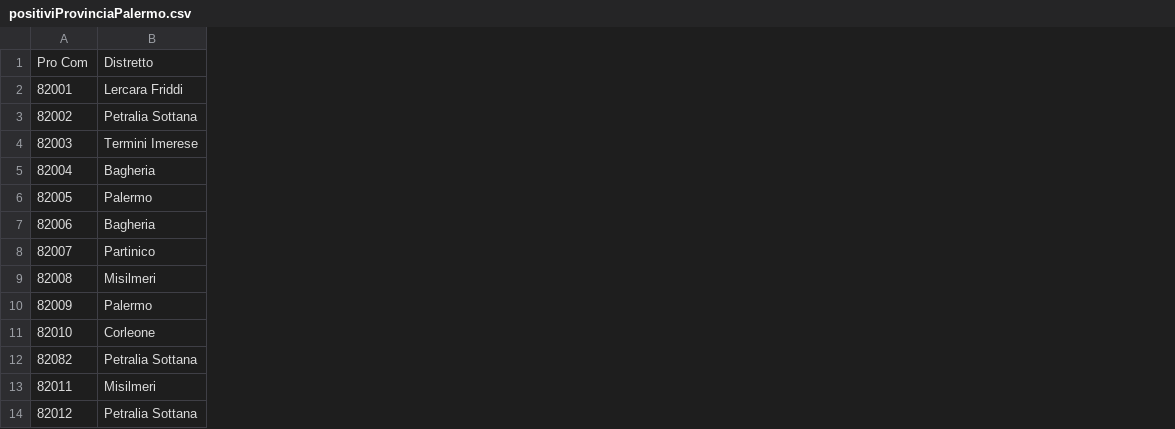
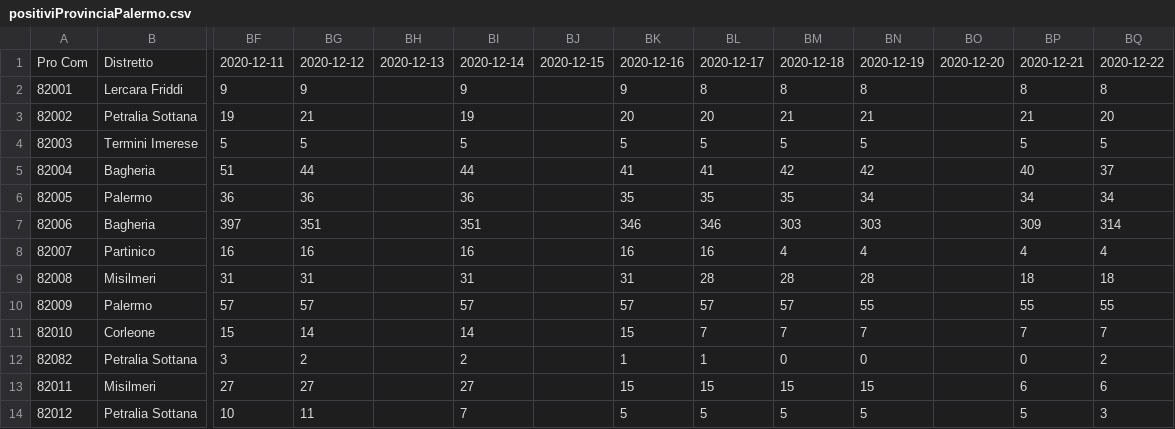
Before and after one commit to opendatasicilia/covidComuniSicilia, a CSV file: 082053/output/positiviProvinciaPalermo.csv, drawn as a sheet; only a part is shown, gaps mark what is left out; the diff names each change by its address in the sheet, - before the commit and + after, or states it on an @@ line.

```diff
--- a/082053/output/positiviProvinciaPalermo.csv
+++ b/082053/output/positiviProvinciaPalermo.csv
+column BF, rows 1-14: 2020-12-11 | 9 | 19 | 5 | 51 | 36 | 397 | 16 | 31 | 57 | 15 | 3 | 27 | 10
+column BG, rows 1-14: 2020-12-12 | 9 | 21 | 5 | 44 | 36 | 351 | 16 | 31 | 57 | 14 | 2 | 27 | 11
+column BH, row 1: 2020-12-13
+column BI, rows 1-14: 2020-12-14 | 9 | 19 | 5 | 44 | 36 | 351 | 16 | 31 | 57 | 14 | 2 | 27 | 7
+column BJ, row 1: 2020-12-15
+column BK, rows 1-14: 2020-12-16 | 9 | 20 | 5 | 41 | 35 | 346 | 16 | 31 | 57 | 15 | 1 | 15 | 5
+column BL, rows 1-14: 2020-12-17 | 8 | 20 | 5 | 41 | 35 | 346 | 16 | 28 | 57 | 7 | 1 | 15 | 5
+column BM, rows 1-14: 2020-12-18 | 8 | 21 | 5 | 42 | 35 | 303 | 4 | 28 | 57 | 7 | 0 | 15 | 5
+column BN, rows 1-14: 2020-12-19 | 8 | 21 | 5 | 42 | 34 | 303 | 4 | 28 | 55 | 7 | 0 | 15 | 5
+column BO, row 1: 2020-12-20
+column BP, rows 1-14: 2020-12-21 | 8 | 21 | 5 | 40 | 34 | 309 | 4 | 18 | 55 | 7 | 0 | 6 | 5
+column BQ, rows 1-14: 2020-12-22 | 8 | 20 | 5 | 37 | 34 | 314 | 4 | 18 | 55 | 7 | 2 | 6 | 3
```
Also changed, not shown: 082053/output/positiviProvinciaPalermoComuni.csv, 1 other file.
